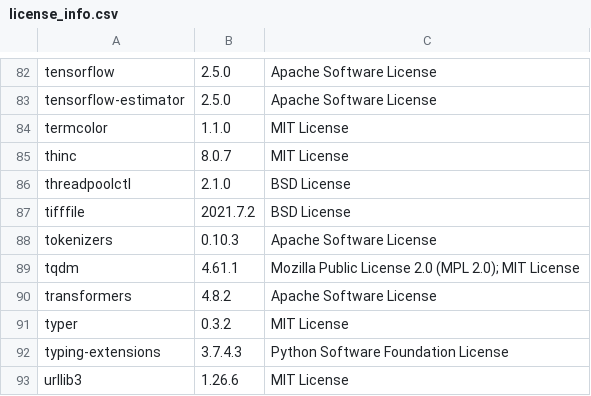
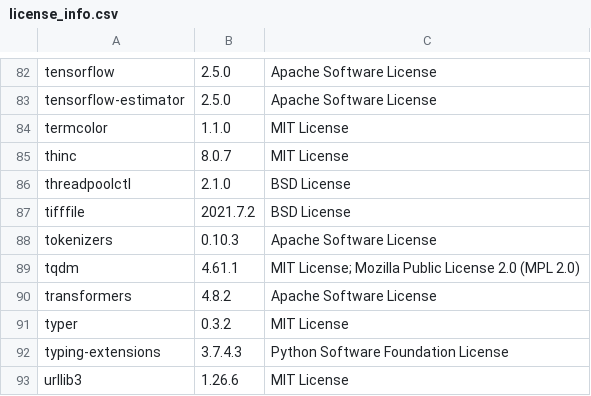
Before and after one commit to SeldonIO/alibi, a CSV file: licenses/license_info.csv, drawn as a sheet; only a part is shown, gaps mark what is left out.

Commit message:
anchor text - language model extension v0.4 (fixing typos)

```diff
--- a/licenses/license_info.csv
+++ b/licenses/license_info.csv
@@ -88,3 +88,3 @@
 "tokenizers","0.10.3","Apache Software License"
-"tqdm","4.61.1","Mozilla Public License 2.0 (MPL 2.0); MIT License"
+"tqdm","4.61.1","MIT License; Mozilla Public License 2.0 (MPL 2.0)"
 "transformers","4.8.2","Apache Software License"
```
Also changed, not shown: licenses/license_info.no_versions.csv, 2 other files.
